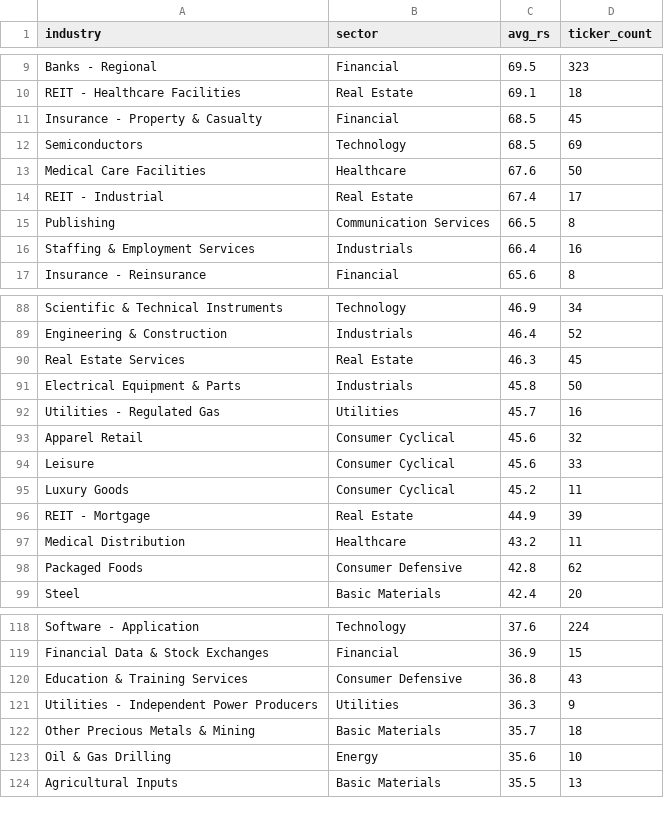
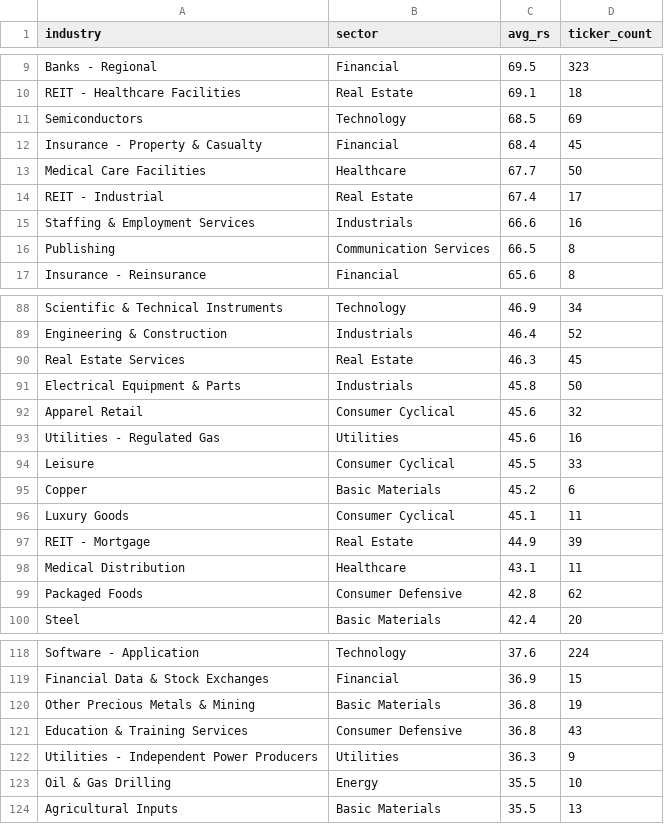
Before and after one commit to tu1258/Stock-Screener, a CSV file: industry_rs.csv, drawn as a sheet; only a part is shown, gaps mark what is left out; the diff covers the shown part only.

```diff
--- a/industry_rs.csv
+++ b/industry_rs.csv
@@ -10,8 +10,8 @@ Banks - Regional,Financial,69.5,323
 REIT - Healthcare Facilities,Real Estate,69.1,18
-Insurance - Property & Casualty,Financial,68.5,45
 Semiconductors,Technology,68.5,69
-Medical Care Facilities,Healthcare,67.6,50
+Insurance - Property & Casualty,Financial,68.4,45
+Medical Care Facilities,Healthcare,67.7,50
 REIT - Industrial,Real Estate,67.4,17
+Staffing & Employment Services,Industrials,66.6,16
 Publishing,Communication Services,66.5,8
-Staffing & Employment Services,Industrials,66.4,16
 Insurance - Reinsurance,Financial,65.6,8
@@ -91,8 +91,9 @@ Real Estate Services,Real Estate,46.3,45
 Electrical Equipment & Parts,Industrials,45.8,50
-Utilities - Regulated Gas,Utilities,45.7,16
 Apparel Retail,Consumer Cyclical,45.6,32
-Leisure,Consumer Cyclical,45.6,33
-Luxury Goods,Consumer Cyclical,45.2,11
+Utilities - Regulated Gas,Utilities,45.6,16
+Leisure,Consumer Cyclical,45.5,33
+Copper,Basic Materials,45.2,6
+Luxury Goods,Consumer Cyclical,45.1,11
 REIT - Mortgage,Real Estate,44.9,39
-Medical Distribution,Healthcare,43.2,11
+Medical Distribution,Healthcare,43.1,11
 Packaged Foods,Consumer Defensive,42.8,62
@@ -119,6 +119,6 @@ Software - Application,Technology,37.6,224
 Financial Data & Stock Exchanges,Financial,36.9,15
+Other Precious Metals & Mining,Basic Materials,36.8,19
 Education & Training Services,Consumer Defensive,36.8,43
 Utilities - Independent Power Producers,Utilities,36.3,9
-Other Precious Metals & Mining,Basic Materials,35.7,18
-Oil & Gas Drilling,Energy,35.6,10
+Oil & Gas Drilling,Energy,35.5,10
 Agricultural Inputs,Basic Materials,35.5,13
```
Also changed, not shown: 6 added rows, 7 removed rows, 2 moved rows and 13 edited cells elsewhere in this file, stock_rs.csv.
